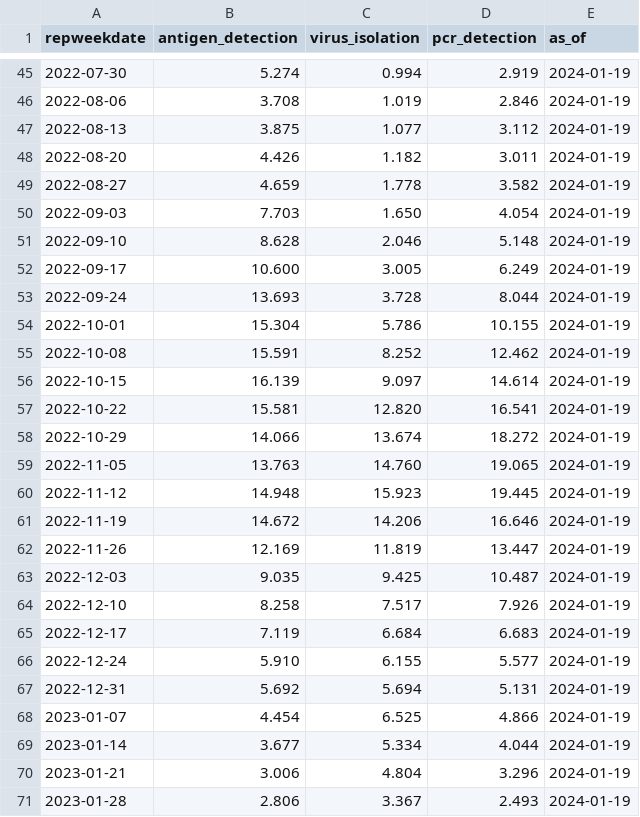
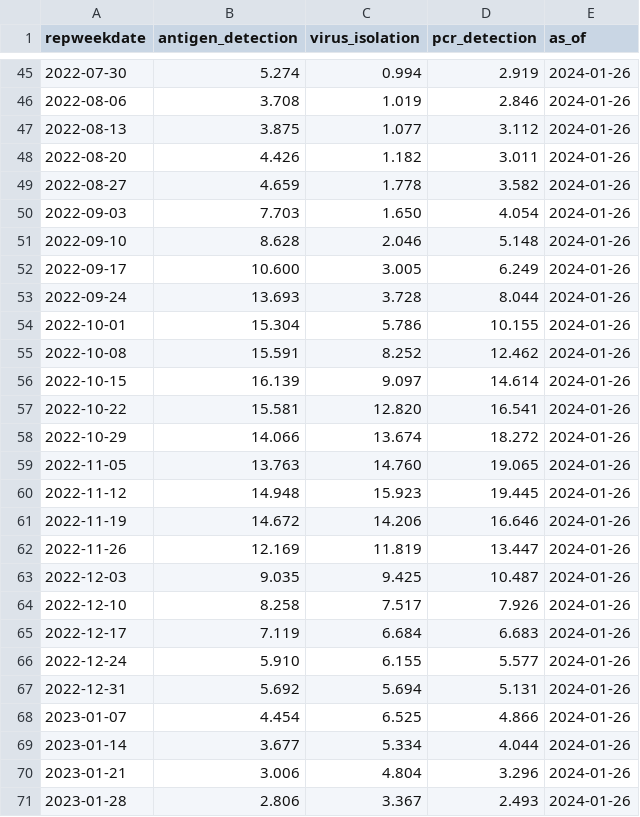
Before and after one commit to tkcy/rsv-scenario-modeling-hub, a CSV file: auxiliary-data/rsv/nrevss/rsv_data_us.csv, drawn as a sheet; only a part is shown, gaps mark what is left out; the diff covers the shown part only.

```diff
--- a/auxiliary-data/rsv/nrevss/rsv_data_us.csv
+++ b/auxiliary-data/rsv/nrevss/rsv_data_us.csv
@@ -45,27 +45,27 @@ repweekdate,antigen_detection,virus_isolation,pcr_detection,as_of
-2022-07-30,5.274,0.994,2.919,2024-01-19
-2022-08-06,3.708,1.019,2.846,2024-01-19
-2022-08-13,3.875,1.077,3.112,2024-01-19
-2022-08-20,4.426,1.182,3.011,2024-01-19
-2022-08-27,4.659,1.778,3.582,2024-01-19
-2022-09-03,7.703,1.650,4.054,2024-01-19
-2022-09-10,8.628,2.046,5.148,2024-01-19
-2022-09-17,10.600,3.005,6.249,2024-01-19
-2022-09-24,13.693,3.728,8.044,2024-01-19
-2022-10-01,15.304,5.786,10.155,2024-01-19
-2022-10-08,15.591,8.252,12.462,2024-01-19
-2022-10-15,16.139,9.097,14.614,2024-01-19
-2022-10-22,15.581,12.820,16.541,2024-01-19
-2022-10-29,14.066,13.674,18.272,2024-01-19
-2022-11-05,13.763,14.760,19.065,2024-01-19
-2022-11-12,14.948,15.923,19.445,2024-01-19
-2022-11-19,14.672,14.206,16.646,2024-01-19
-2022-11-26,12.169,11.819,13.447,2024-01-19
-2022-12-03,9.035,9.425,10.487,2024-01-19
-2022-12-10,8.258,7.517,7.926,2024-01-19
-2022-12-17,7.119,6.684,6.683,2024-01-19
-2022-12-24,5.910,6.155,5.577,2024-01-19
-2022-12-31,5.692,5.694,5.131,2024-01-19
-2023-01-07,4.454,6.525,4.866,2024-01-19
-2023-01-14,3.677,5.334,4.044,2024-01-19
-2023-01-21,3.006,4.804,3.296,2024-01-19
-2023-01-28,2.806,3.367,2.493,2024-01-19
+2022-07-30,5.274,0.994,2.919,2024-01-26
+2022-08-06,3.708,1.019,2.846,2024-01-26
+2022-08-13,3.875,1.077,3.112,2024-01-26
+2022-08-20,4.426,1.182,3.011,2024-01-26
+2022-08-27,4.659,1.778,3.582,2024-01-26
+2022-09-03,7.703,1.650,4.054,2024-01-26
+2022-09-10,8.628,2.046,5.148,2024-01-26
+2022-09-17,10.600,3.005,6.249,2024-01-26
+2022-09-24,13.693,3.728,8.044,2024-01-26
+2022-10-01,15.304,5.786,10.155,2024-01-26
+2022-10-08,15.591,8.252,12.462,2024-01-26
+2022-10-15,16.139,9.097,14.614,2024-01-26
+2022-10-22,15.581,12.820,16.541,2024-01-26
+2022-10-29,14.066,13.674,18.272,2024-01-26
+2022-11-05,13.763,14.760,19.065,2024-01-26
+2022-11-12,14.948,15.923,19.445,2024-01-26
+2022-11-19,14.672,14.206,16.646,2024-01-26
+2022-11-26,12.169,11.819,13.447,2024-01-26
+2022-12-03,9.035,9.425,10.487,2024-01-26
+2022-12-10,8.258,7.517,7.926,2024-01-26
+2022-12-17,7.119,6.684,6.683,2024-01-26
+2022-12-24,5.910,6.155,5.577,2024-01-26
+2022-12-31,5.692,5.694,5.131,2024-01-26
+2023-01-07,4.454,6.525,4.866,2024-01-26
+2023-01-14,3.677,5.334,4.044,2024-01-26
+2023-01-21,3.006,4.804,3.296,2024-01-26
+2023-01-28,2.806,3.367,2.493,2024-01-26
```
Also changed, not shown: 1 added row and 109 edited cells elsewhere in this file, auxiliary-data/rsv/nrevss/rsv_antigen_3_week_average.csv, auxiliary-data/rsv/nrevss/rsv_numerator_data_5_week_average.csv, 7 other files.
